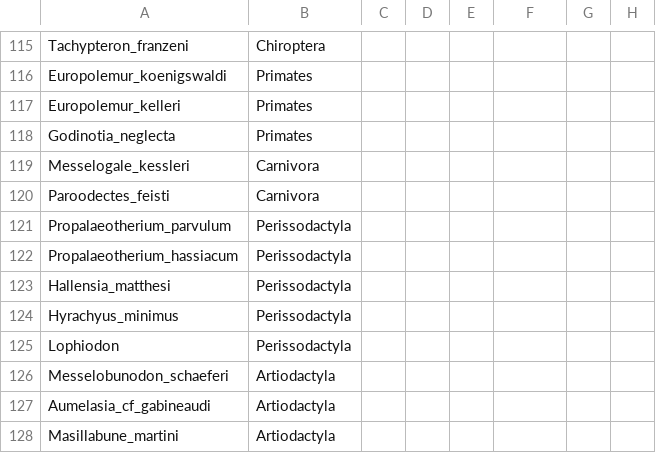
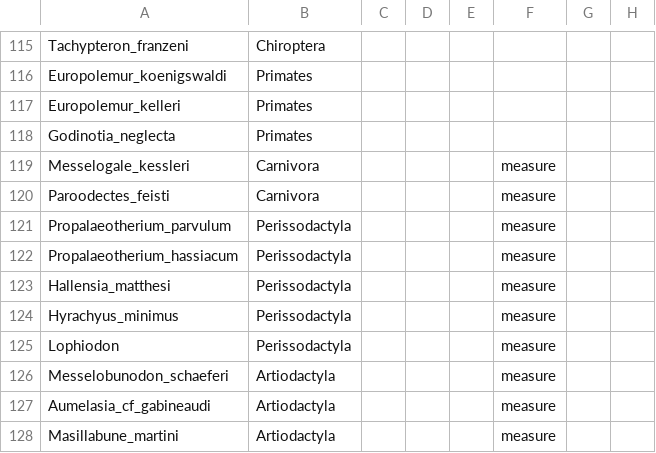
Before and after one commit to TGuillerme/Timespines, a CSV file: References/Messel pit/MesselFormation.csv (was Data/MesselFormation.csv), drawn as a sheet; only a part is shown, gaps mark what is left out; the diff covers the shown part only; the diff names each change by its address in the sheet, - before the commit and + after, or states it on an @@ line.

```diff
--- a/Data/MesselFormation.csv
+++ b/References/Messel pit/MesselFormation.csv
-F119:F128: (empty)
+F119:F128: measure
```
Also changed, not shown: 25 edited cells elsewhere in this file.
